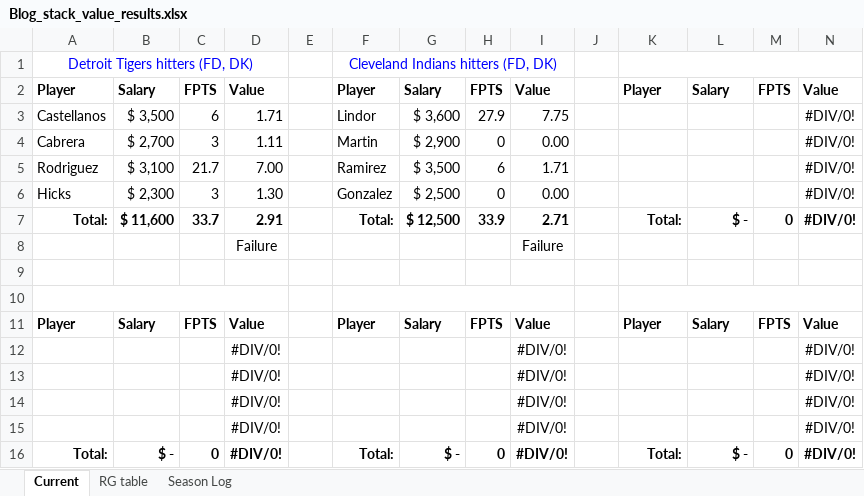
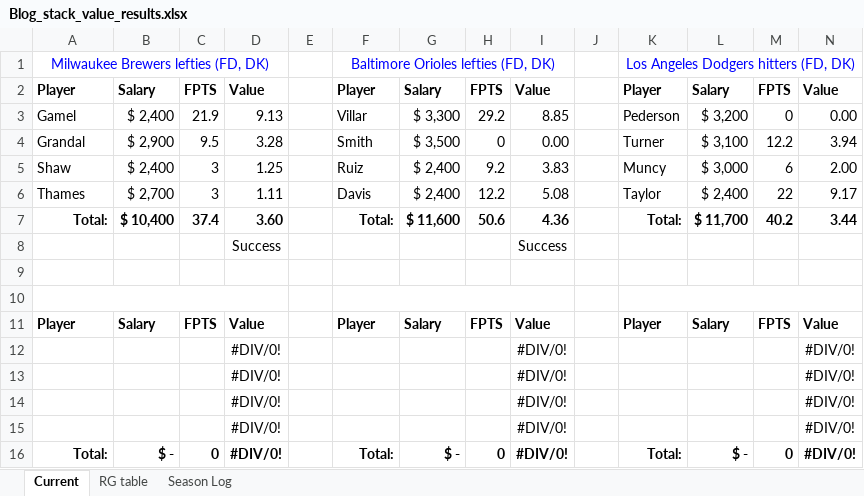
Before and after one commit to tscoggan/dfs-tools, an Excel workbook: dfs-tools/build/Blog_stack_value_results.xlsx, sheet Current, drawn as a sheet; values as stored, in another font and other column widths than the file's, no borders; removed rows and columns are numbered as before the commit, all else as after; the diff names each change by its address in the sheet, - before the commit and + after, or states it on an @@ line.

```diff
--- a/dfs-tools/build/Blog_stack_value_results.xlsx (sheet Current)
+++ b/dfs-tools/build/Blog_stack_value_results.xlsx (sheet Current)
-row 1: Detroit Tigers hitters (FD, DK) |  |  |  |  | Cleveland Indians hitters (FD, DK)
+row 1: Milwaukee Brewers lefties (FD, DK) |  |  |  |  | Baltimore Orioles lefties (FD, DK) |  |  |  |  | Los Angeles Dodgers hitters (FD, DK)
-row 3: Castellanos | $ 3,500 | 6 | 1.71 |  | Lindor | $ 3,600 | 27.9 | 7.75 |  |  |  |  | #DIV/0!
-row 4: Cabrera | $ 2,700 | 3 | 1.11 |  | Martin | $ 2,900 | 0 | 0.00 |  |  |  |  | #DIV/0!
-row 5: Rodriguez | $ 3,100 | 21.7 | 7.00 |  | Ramirez | $ 3,500 | 6 | 1.71 |  |  |  |  | #DIV/0!
-row 6: Hicks | $ 2,300 | 3 | 1.30 |  | Gonzalez | $ 2,500 | 0 | 0.00 |  |  |  |  | #DIV/0!
-row 7: Total: | $ 11,600 | 33.7 | 2.91 |  | Total: | $ 12,500 | 33.9 | 2.71 |  | Total: | $ - | 0 | #DIV/0!
-row 8:  |  |  | Failure |  |  |  |  | Failure
+row 3: Gamel | $ 2,400 | 21.9 | 9.13 |  | Villar | $ 3,300 | 29.2 | 8.85 |  | Pederson | $ 3,200 | 0 | 0.00
+row 4: Grandal | $ 2,900 | 9.5 | 3.28 |  | Smith | $ 3,500 | 0 | 0.00 |  | Turner | $ 3,100 | 12.2 | 3.94
+row 5: Shaw | $ 2,400 | 3 | 1.25 |  | Ruiz | $ 2,400 | 9.2 | 3.83 |  | Muncy | $ 3,000 | 6 | 2.00
+row 6: Thames | $ 2,700 | 3 | 1.11 |  | Davis | $ 2,400 | 12.2 | 5.08 |  | Taylor | $ 2,400 | 22 | 9.17
+row 7: Total: | $ 10,400 | 37.4 | 3.60 |  | Total: | $ 11,600 | 50.6 | 4.36 |  | Total: | $ 11,700 | 40.2 | 3.44
+row 8:  |  |  | Success |  |  |  |  | Success
```
Also changed, not shown: sheet Season Log, sheet RG table, 4 other files.
